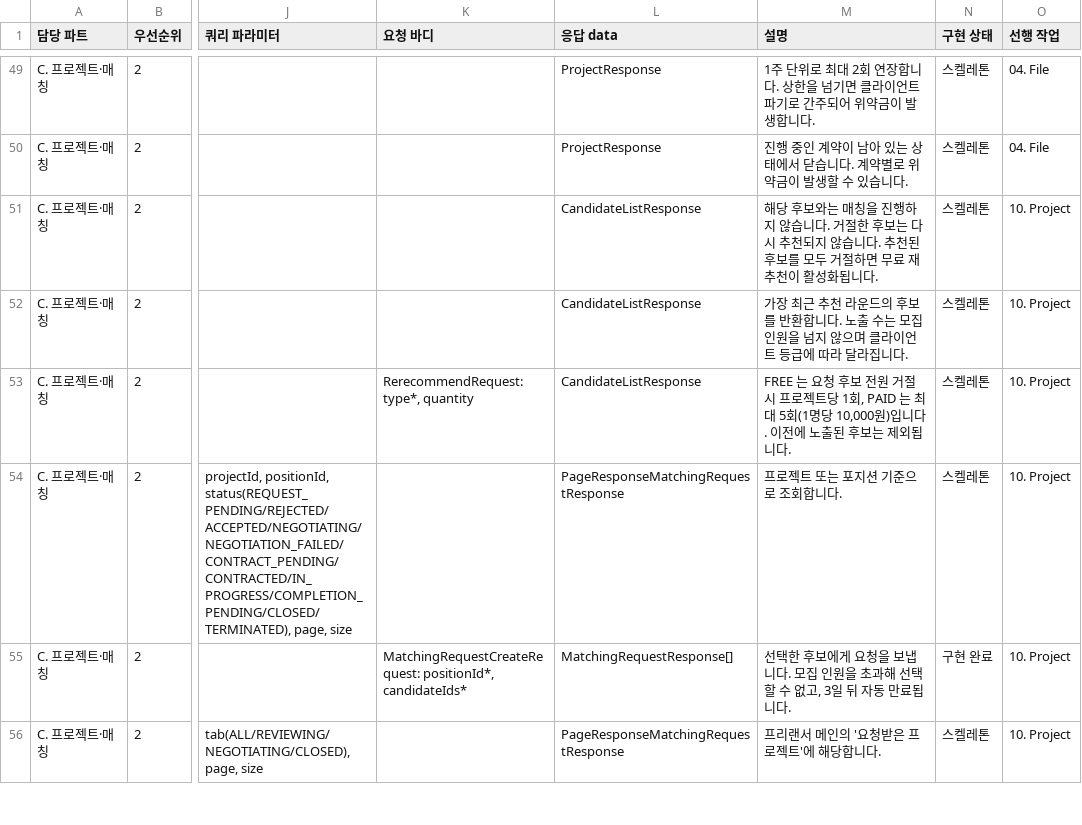
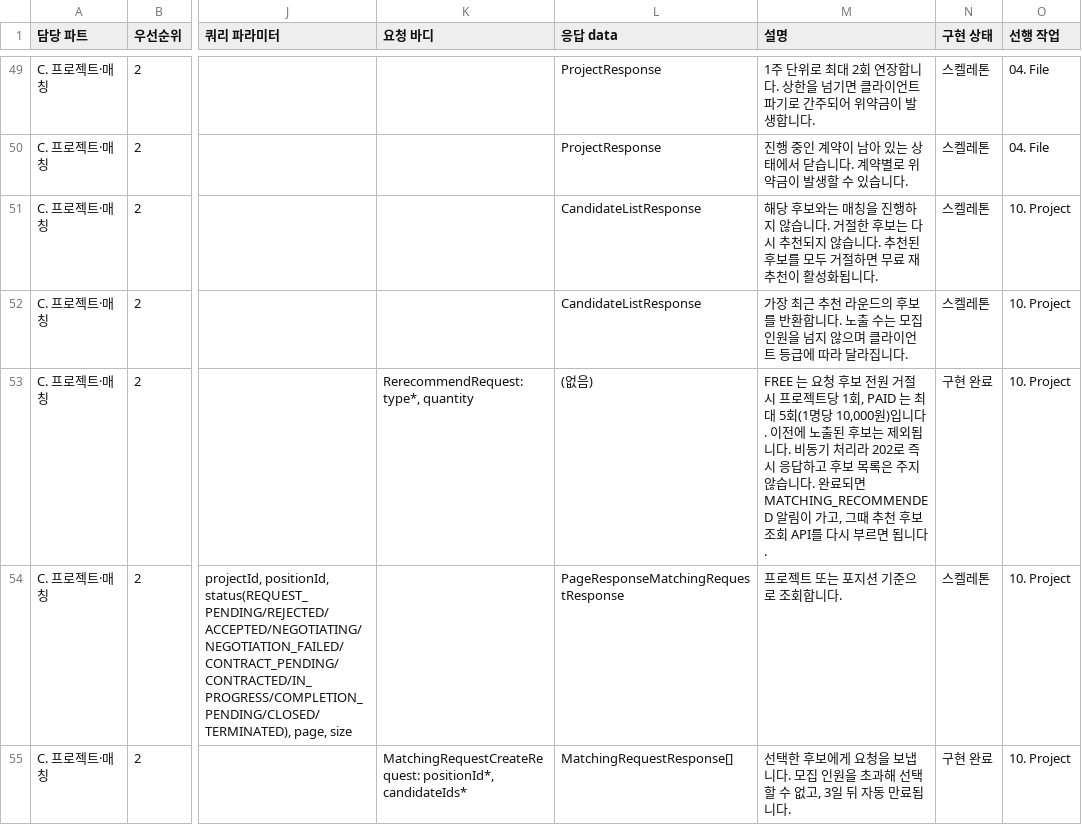
Before and after one commit to 52pairing/Pairing-backend, a CSV file: docs/api-spec.csv, drawn as a sheet; only a part is shown, gaps mark what is left out; the shorter side is filled out with more unchanged rows; the diff names each change by its address in the sheet, - before the commit and + after, or states it on an @@ line.

Commit message:
[Feature] 재추천 비동기 전환 + 매칭 알림 5종 연동
재추천도 비동기로(강사 요구사항 2번, 팀 협의로 "비동기 + 알림 푸시" 방식 확정)
POST /rerecommendations가 202 + 본문 없음으로 바뀐다. 후보는 AI 호출이 끝난 뒤
채워지고 MATCHING_RECOMMENDED 알림으로 알려준다.

- 검증은 동기로 유지. 한도 초과(MT_008)/모집 종료(MT_014)/quantity 누락(MT_012)은
  버튼 누른 즉시 알려줘야지 알림으로 실패를 통보하면 쓰기 나쁘다
- 회차 생성까지도 동기. createRound를 openRound(회차만)/fillCandidates(AI 호출)로
  분리했다. 회차가 저장돼야 무료 한도 검증이 다음 요청을 막는데, LLM까지 기다렸다
  저장하면 그 사이 두 번 누르면 회차가 두 개 생긴다
- RerecommendRequestedEvent + 리스너(@Async + AFTER_COMMIT + REQUIRES_NEW) 신규.
  AFTER_COMMIT이어야 비동기 스레드가 방금 만든 회차를 조회할 수 있다

알림 5종을 MatchingNotifier에 모아서 연동
- 요청 발송(프리랜서) / 수락·거절·만료·재추천 완료(클라이언트)
- 만료 알림은 MatchingRequestExpirer에 배치 - 스케줄러 경로와 수락/거절 중 발견되는
  경로가 모두 거기를 지나므로 한 번만 나간다
- FreelancerDirectoryPort.resolveAccountId 신규(알림은 계정 단위인데 매칭은
  freelancerId만 갖고 있어서 변환 필요)
- 알림 실패가 본 기능을 막지 않도록 예외를 삼키고 로그만 남긴다

테스트: 재추천 통합테스트 4건을 새 흐름(202 -> 후보 조회 재호출)으로 수정.
./gradlew clean build 통과.

```diff
--- a/docs/api-spec.csv
+++ b/docs/api-spec.csv
-L53 (응답 data): CandidateListResponse
+L53 (응답 data): (없음)
-M53 (설명): …됩니다.
+M53 (설명): …됩니다. 비동기 처리라 202로 즉시 응답하고 후보 목록은 주지 않습니다. 완료되면 MATCHING_RECOMMENDED 알림이 가고, 그때 추천 후보 조회 API를 다시 부르면 됩니다.
-N53 (구현 상태): 스켈레톤
+N53 (구현 상태): 구현 완료
```
Also changed, not shown: 15 other files.
